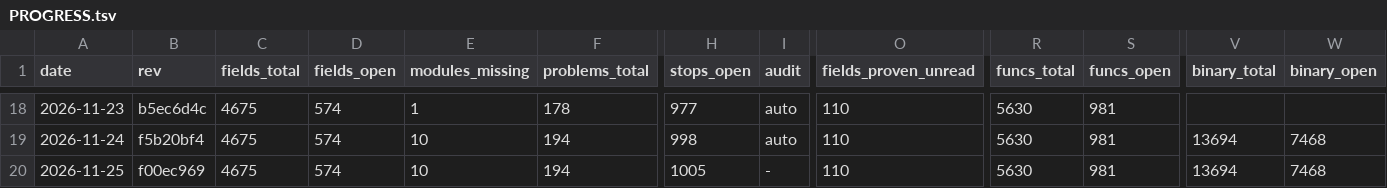
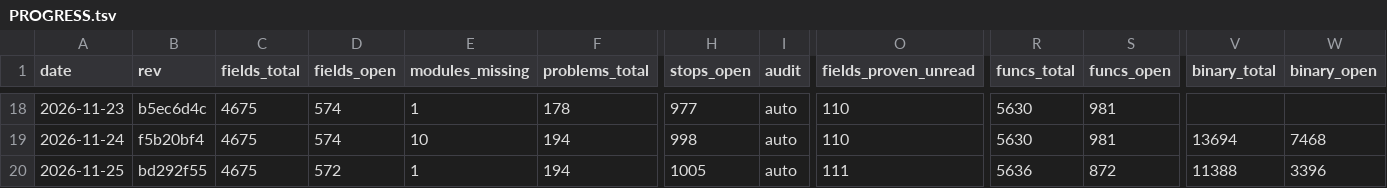
Before and after one commit to Gleb302596555/openbfme-godot, a TSV file: docs/ennorath/PROGRESS.tsv, drawn as a sheet; only a part is shown, gaps mark what is left out; the diff names each change by its address in the sheet, - before the commit and + after, or states it on an @@ line.

```diff
--- a/docs/ennorath/PROGRESS.tsv
+++ b/docs/ennorath/PROGRESS.tsv
-B20 (rev): f00ec969
+B20 (rev): bd292f55
-D20 (fields_open): 574
+D20 (fields_open): 572
-E20 (modules_missing): 10
+E20 (modules_missing): 1
-I20 (audit): -
+I20 (audit): auto
-O20 (fields_proven_unread): 110
+O20 (fields_proven_unread): 111
-R20 (funcs_total): 5630
+R20 (funcs_total): 5636
-S20 (funcs_open): 981
+S20 (funcs_open): 872
-V20 (binary_total): 13694
+V20 (binary_total): 11388
-W20 (binary_open): 7468
+W20 (binary_open): 3396
```
Also changed, not shown: docs/ennorath/FIELD_GAPS.tsv, docs/ennorath/GRANTS_INI.tsv, 16 other files.
